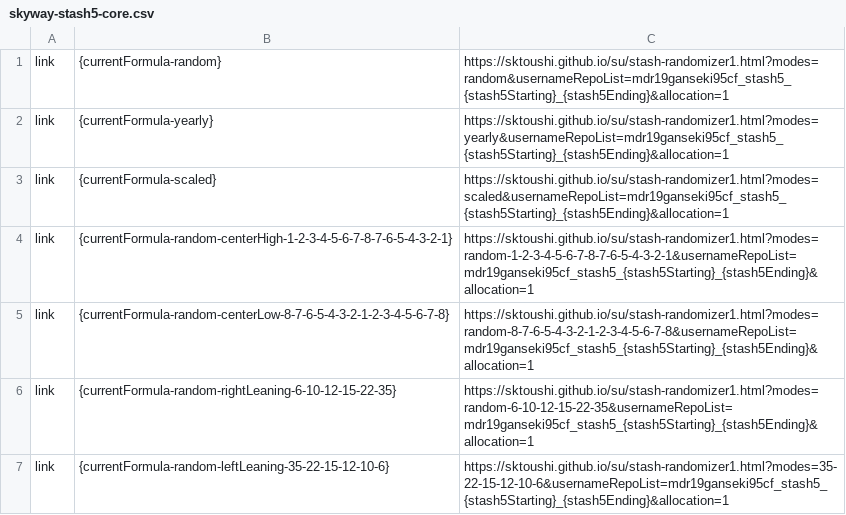
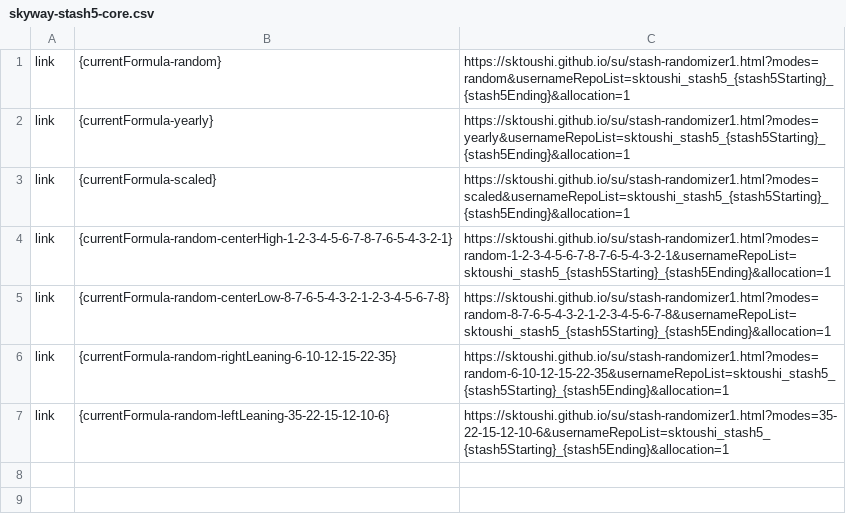
Before and after one commit to sktoushi/su, a CSV file: skyway-stash5-core.csv, drawn as a sheet.

Commit message:
Update skyway-stash5-core.csv

```diff
--- a/skyway-stash5-core.csv
+++ b/skyway-stash5-core.csv
@@ -1,7 +1,7 @@
-link,{currentFormula-random},"https://sktoushi.github.io/su/stash-randomizer1.html?modes=random&usernameRepoList=mdr19ganseki95cf_stash5_{stash5Starting}_{stash5Ending}&allocation=1"
-link,{currentFormula-yearly},"https://sktoushi.github.io/su/stash-randomizer1.html?modes=yearly&usernameRepoList=mdr19ganseki95cf_stash5_{stash5Starting}_{stash5Ending}&allocation=1"
-link,{currentFormula-scaled},"https://sktoushi.github.io/su/stash-randomizer1.html?modes=scaled&usernameRepoList=mdr19ganseki95cf_stash5_{stash5Starting}_{stash5Ending}&allocation=1"
-link,{currentFormula-random-centerHigh-1-2-3-4-5-6-7-8-7-6-5-4-3-2-1},"https://sktoushi.github.io/su/stash-randomizer1.html?modes=random-1-2-3-4-5-6-7-8-7-6-5-4-3-2-1&usernameRepoList=mdr19ganseki95cf_stash5_{stash5Starting}_{stash5Ending}&allocation=1"
-link,{currentFormula-random-centerLow-8-7-6-5-4-3-2-1-2-3-4-5-6-7-8},"https://sktoushi.github.io/su/stash-randomizer1.html?modes=random-8-7-6-5-4-3-2-1-2-3-4-5-6-7-8&usernameRepoList=mdr19ganseki95cf_stash5_{stash5Starting}_{stash5Ending}&allocation=1"
-link,{currentFormula-random-rightLeaning-6-10-12-15-22-35},"https://sktoushi.github.io/su/stash-randomizer1.html?modes=random-6-10-12-15-22-35&usernameRepoList=mdr19ganseki95cf_stash5_{stash5Starting}_{stash5Ending}&allocation=1"
-link,{currentFormula-random-leftLeaning-35-22-15-12-10-6},"https://sktoushi.github.io/su/stash-randomizer1.html?modes=35-22-15-12-10-6&usernameRepoList=mdr19ganseki95cf_stash5_{stash5Starting}_{stash5Ending}&allocation=1"
+link,{currentFormula-random},"https://sktoushi.github.io/su/stash-randomizer1.html?modes=random&usernameRepoList=sktoushi_stash5_{stash5Starting}_{stash5Ending}&allocation=1"
+link,{currentFormula-yearly},"https://sktoushi.github.io/su/stash-randomizer1.html?modes=yearly&usernameRepoList=sktoushi_stash5_{stash5Starting}_{stash5Ending}&allocation=1"
+link,{currentFormula-scaled},"https://sktoushi.github.io/su/stash-randomizer1.html?modes=scaled&usernameRepoList=sktoushi_stash5_{stash5Starting}_{stash5Ending}&allocation=1"
+link,{currentFormula-random-centerHigh-1-2-3-4-5-6-7-8-7-6-5-4-3-2-1},"https://sktoushi.github.io/su/stash-randomizer1.html?modes=random-1-2-3-4-5-6-7-8-7-6-5-4-3-2-1&usernameRepoList=sktoushi_stash5_{stash5Starting}_{stash5Ending}&allocation=1"
+link,{currentFormula-random-centerLow-8-7-6-5-4-3-2-1-2-3-4-5-6-7-8},"https://sktoushi.github.io/su/stash-randomizer1.html?modes=random-8-7-6-5-4-3-2-1-2-3-4-5-6-7-8&usernameRepoList=sktoushi_stash5_{stash5Starting}_{stash5Ending}&allocation=1"
+link,{currentFormula-random-rightLeaning-6-10-12-15-22-35},"https://sktoushi.github.io/su/stash-randomizer1.html?modes=random-6-10-12-15-22-35&usernameRepoList=sktoushi_stash5_{stash5Starting}_{stash5Ending}&allocation=1"
+link,{currentFormula-random-leftLeaning-35-22-15-12-10-6},"https://sktoushi.github.io/su/stash-randomizer1.html?modes=35-22-15-12-10-6&usernameRepoList=sktoushi_stash5_{stash5Starting}_{stash5Ending}&allocation=1"
```
